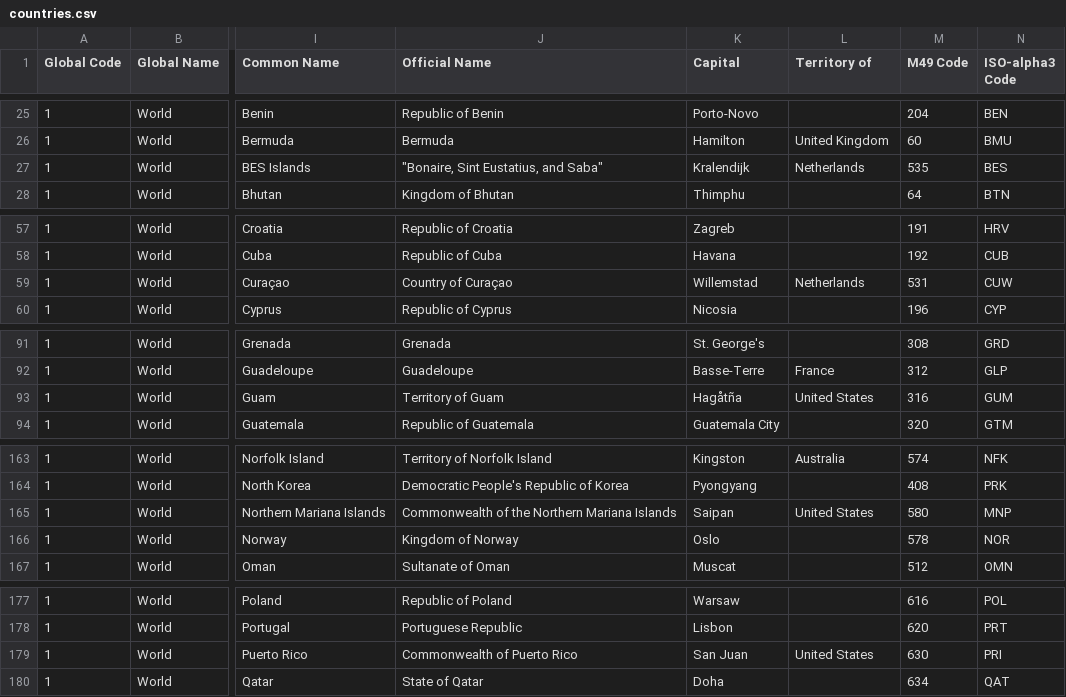
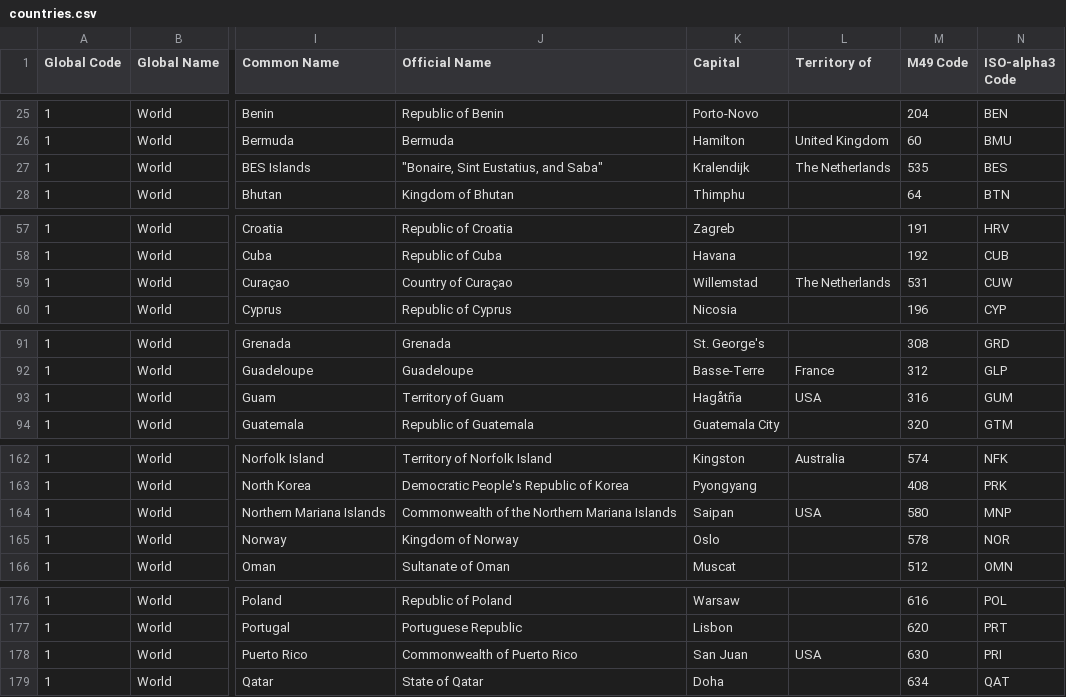
Before and after one commit to skustes/UN-Regions-and-Countries, a CSV file: countries.csv, drawn as a sheet; only a part is shown, gaps mark what is left out; addresses are those after the commit; the diff covers the shown part only; the diff names each change by its address in the sheet, - before the commit and + after, or states it on an @@ line.

Commit message:
Set territory_of to common name of associated country for easier cleaning

```diff
--- a/countries.csv
+++ b/countries.csv
-L27 (Territory of): Netherlands
+L27 (Territory of): The Netherlands
-L59 (Territory of): Netherlands
+L59 (Territory of): The Netherlands
-L93 (Territory of): United States
+L93 (Territory of): USA
-L164 (Territory of): United States
+L164 (Territory of): USA
-L178 (Territory of): United States
+L178 (Territory of): USA
```
Also changed, not shown: 1 added row, 1 removed row and 5 edited cells elsewhere in this file.
